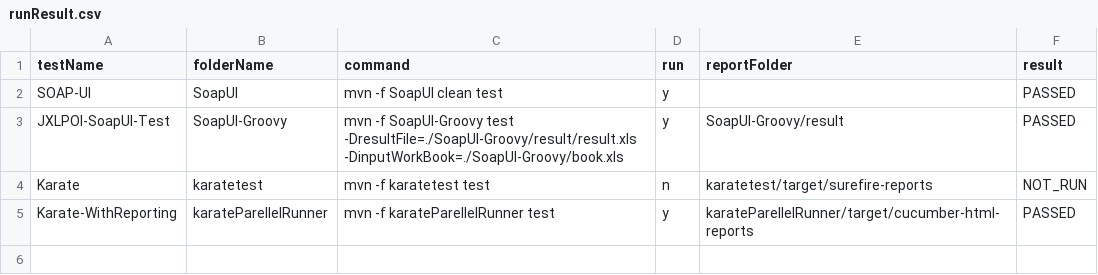
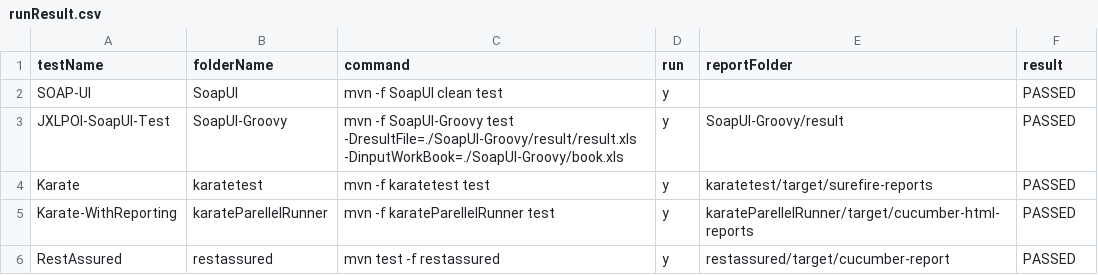
Before and after one commit to abhishekchh/dump_files, a CSV file: runResult.csv, drawn as a sheet.

Commit message:
checking in run result from jenkins-Automation-TestRunner-38

```diff
--- a/runResult.csv
+++ b/runResult.csv
@@ -3,3 +3,4 @@ SOAP-UI, SoapUI, mvn -f SoapUI clean test, y, , PASSED
 JXLPOI-SoapUI-Test, SoapUI-Groovy, mvn -f SoapUI-Groovy test -DresultFile=./SoapUI-Groovy/result/result.xls -DinputWorkBook=./SoapUI-Groovy/book.xls, y, SoapUI-Groovy/result, PASSED
-Karate, karatetest, mvn -f karatetest test , n, karatetest/target/surefire-reports, NOT_RUN
+Karate, karatetest, mvn -f karatetest test , y, karatetest/target/surefire-reports, PASSED
 Karate-WithReporting, karateParellelRunner, mvn -f karateParellelRunner test, y, karateParellelRunner/target/cucumber-html-reports, PASSED
+RestAssured, restassured, mvn test -f restassured, y, restassured/target/cucumber-report, PASSED
```
Also changed, not shown: 30 other files.
